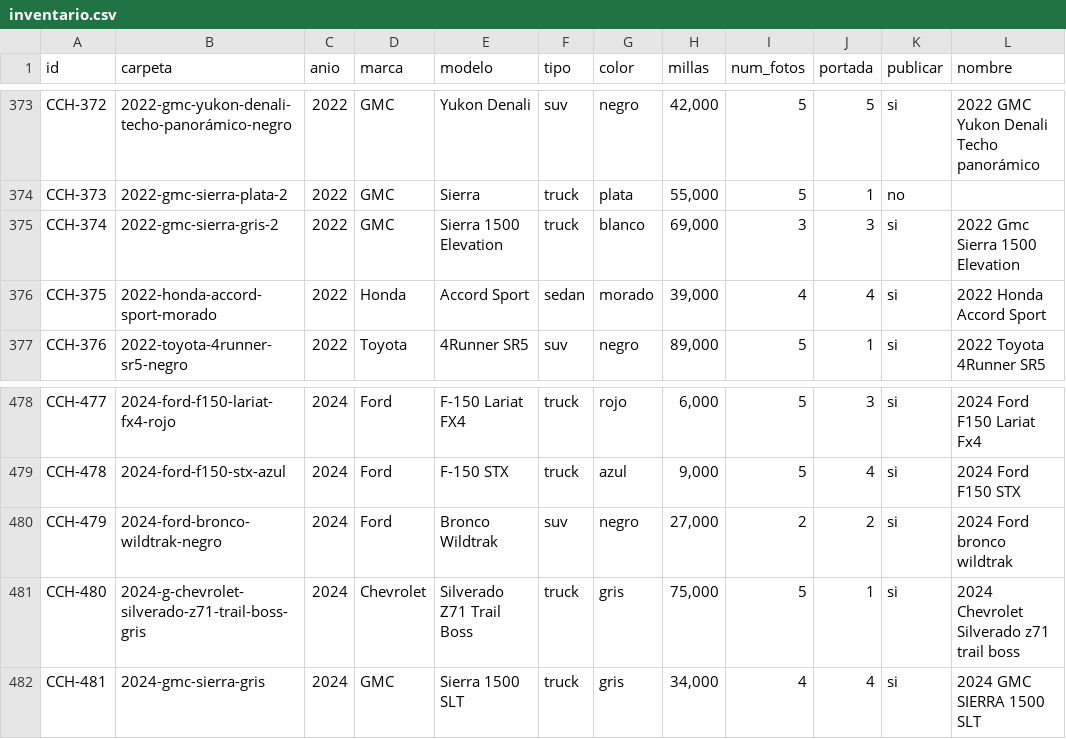
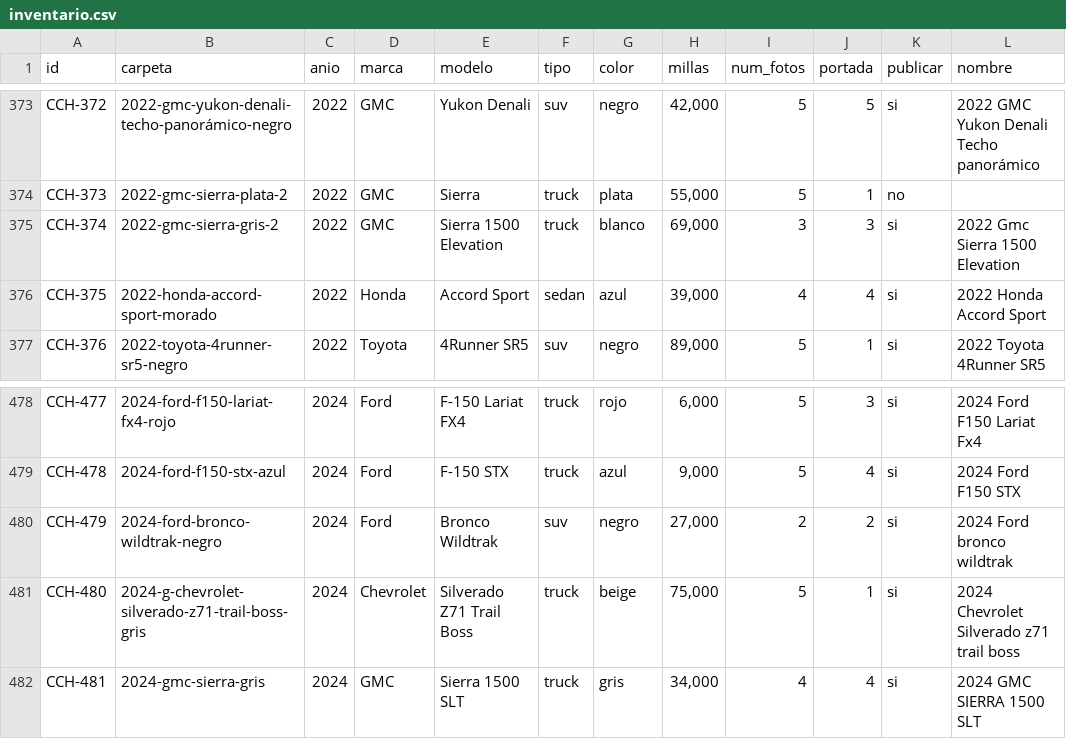
Before and after one commit to n28mink/city-cars-houstontx, a CSV file: inventario-nuevo/inventario.csv, drawn as a sheet; only a part is shown, gaps mark what is left out.

```diff
--- a/inventario-nuevo/inventario.csv
+++ b/inventario-nuevo/inventario.csv
@@ -375,3 +375,3 @@ CCH-373,2022-gmc-sierra-plata-2,2022,GMC,Sierra,truck,plata,"55,000",5,1,no,
 CCH-374,2022-gmc-sierra-gris-2,2022,GMC,Sierra 1500 Elevation,truck,blanco,"69,000",3,3,si,2022 Gmc Sierra 1500 Elevation
-CCH-375,2022-honda-accord-sport-morado,2022,Honda,Accord Sport,sedan,morado,"39,000",4,4,si,2022 Honda Accord Sport
+CCH-375,2022-honda-accord-sport-morado,2022,Honda,Accord Sport,sedan,azul,"39,000",4,4,si,2022 Honda Accord Sport
 CCH-376,2022-toyota-4runner-sr5-negro,2022,Toyota,4Runner SR5,suv,negro,"89,000",5,1,si,2022 Toyota 4Runner SR5
@@ -480,3 +480,3 @@ CCH-478,2024-ford-f150-stx-azul,2024,Ford,F-150 STX,truck,azul,"9,000",5,4,si,20
 CCH-479,2024-ford-bronco-wildtrak-negro,2024,Ford,Bronco Wildtrak,suv,negro,"27,000",2,2,si,2024 Ford bronco wildtrak
-CCH-480,2024-g-chevrolet-silverado-z71-trail-boss-gris,2024,Chevrolet,Silverado Z71 Trail Boss,truck,gris,"75,000",5,1,si,2024 Chevrolet Silverado z71 trail boss
+CCH-480,2024-g-chevrolet-silverado-z71-trail-boss-gris,2024,Chevrolet,Silverado Z71 Trail Boss,truck,beige,"75,000",5,1,si,2024 Chevrolet Silverado z71 trail boss
 CCH-481,2024-gmc-sierra-gris,2024,GMC,Sierra 1500 SLT,truck,gris,"34,000",4,4,si,2024 GMC SIERRA 1500 SLT
```
Also changed, not shown: 6 other files.
